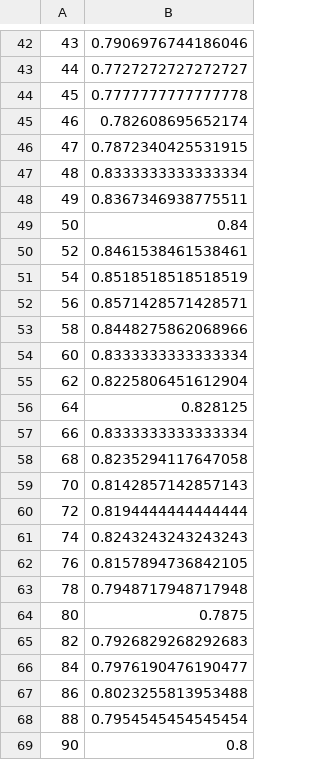
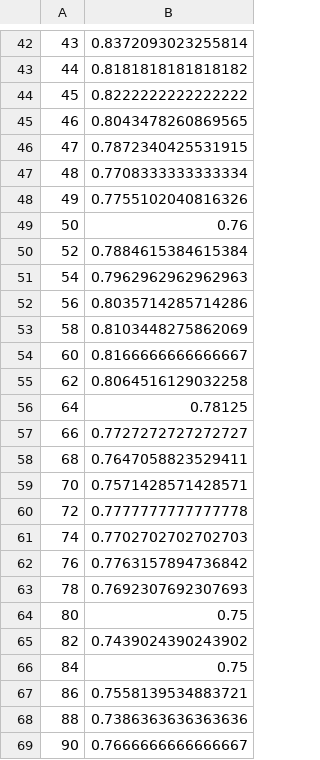
Before and after one commit to qnmn/ea-dtc, a CSV file: glass_history.csv, drawn as a sheet; only a part is shown, gaps mark what is left out; the diff covers the shown part only.

```diff
--- a/glass_history.csv
+++ b/glass_history.csv
@@ -42,28 +42,28 @@
-43,0.7906976744186046
-44,0.7727272727272727
-45,0.7777777777777778
-46,0.782608695652174
+43,0.8372093023255814
+44,0.8181818181818182
+45,0.8222222222222222
+46,0.8043478260869565
 47,0.7872340425531915
-48,0.8333333333333334
-49,0.8367346938775511
-50,0.84
-52,0.8461538461538461
-54,0.8518518518518519
-56,0.8571428571428571
-58,0.8448275862068966
-60,0.8333333333333334
-62,0.8225806451612904
-64,0.828125
-66,0.8333333333333334
-68,0.8235294117647058
-70,0.8142857142857143
-72,0.8194444444444444
-74,0.8243243243243243
-76,0.8157894736842105
-78,0.7948717948717948
-80,0.7875
-82,0.7926829268292683
-84,0.7976190476190477
-86,0.8023255813953488
-88,0.7954545454545454
-90,0.8
+48,0.7708333333333334
+49,0.7755102040816326
+50,0.76
+52,0.7884615384615384
+54,0.7962962962962963
+56,0.8035714285714286
+58,0.8103448275862069
+60,0.8166666666666667
+62,0.8064516129032258
+64,0.78125
+66,0.7727272727272727
+68,0.7647058823529411
+70,0.7571428571428571
+72,0.7777777777777778
+74,0.7702702702702703
+76,0.7763157894736842
+78,0.7692307692307693
+80,0.75
+82,0.7439024390243902
+84,0.75
+86,0.7558139534883721
+88,0.7386363636363636
+90,0.7666666666666667
```
Also changed, not shown: 44 edited cells elsewhere in this file, wine_history.csv, 6 other files.
